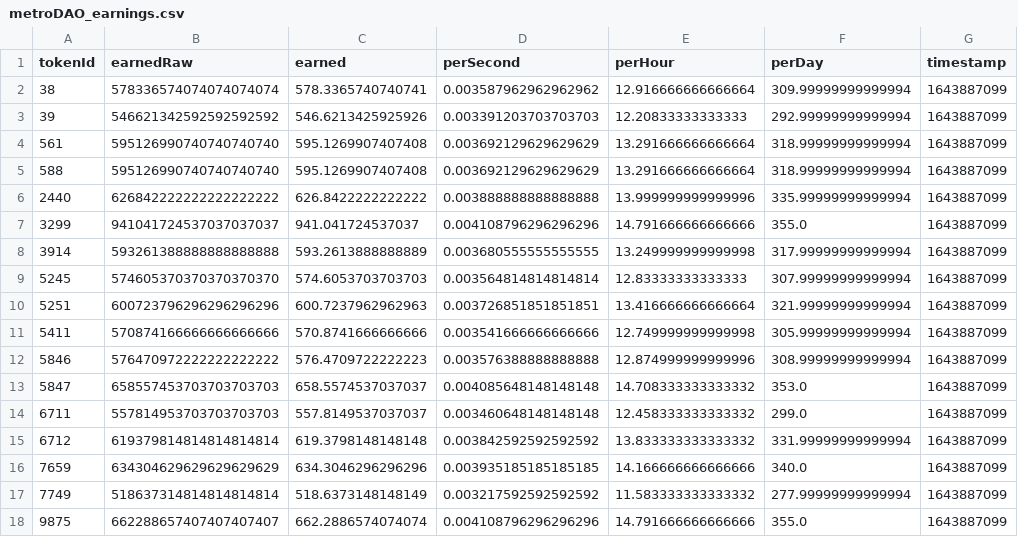
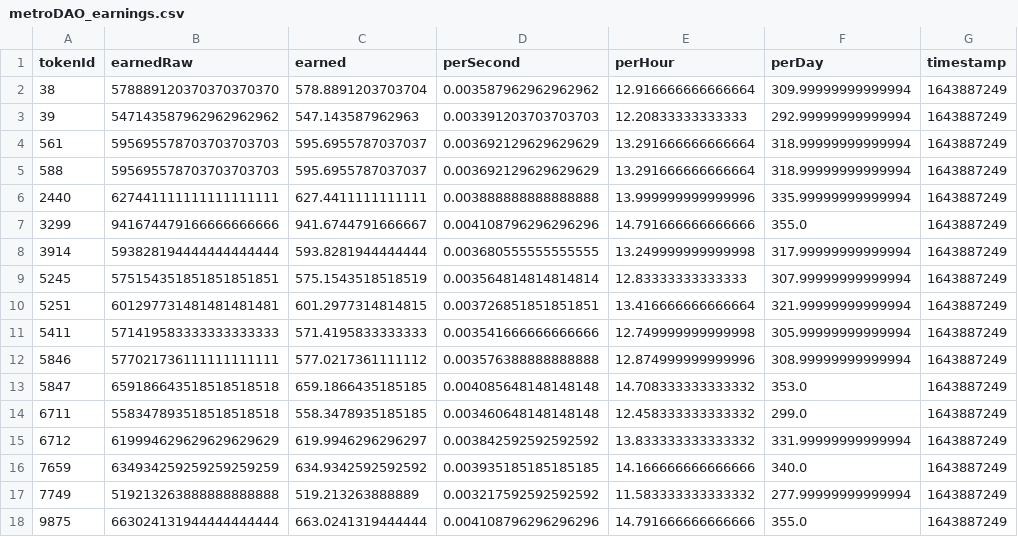
Before and after one commit to dlrec/MetroverseTracker, a CSV file: metroDAO_earnings.csv, drawn as a sheet.

```diff
--- a/metroDAO_earnings.csv
+++ b/metroDAO_earnings.csv
@@ -1,18 +1,18 @@
 tokenId,earnedRaw,earned,perSecond,perHour,perDay,timestamp
-38,578336574074074074074,578.3365740740741,0.003587962962962962,12.916666666666664,309.99999999999994,1643887099
-39,546621342592592592592,546.6213425925926,0.003391203703703703,12.20833333333333,292.99999999999994,1643887099
-561,595126990740740740740,595.1269907407408,0.003692129629629629,13.291666666666664,318.99999999999994,1643887099
-588,595126990740740740740,595.1269907407408,0.003692129629629629,13.291666666666664,318.99999999999994,1643887099
-2440,626842222222222222222,626.8422222222222,0.003888888888888888,13.999999999999996,335.99999999999994,1643887099
-3299,941041724537037037037,941.041724537037,0.004108796296296296,14.791666666666666,355.0,1643887099
-3914,593261388888888888888,593.2613888888889,0.003680555555555555,13.249999999999998,317.99999999999994,1643887099
-5245,574605370370370370370,574.6053703703703,0.003564814814814814,12.83333333333333,307.99999999999994,1643887099
-5251,600723796296296296296,600.7237962962963,0.003726851851851851,13.416666666666664,321.99999999999994,1643887099
-5411,570874166666666666666,570.8741666666666,0.003541666666666666,12.749999999999998,305.99999999999994,1643887099
-5846,576470972222222222222,576.4709722222223,0.003576388888888888,12.874999999999996,308.99999999999994,1643887099
-5847,658557453703703703703,658.5574537037037,0.004085648148148148,14.708333333333332,353.0,1643887099
-6711,557814953703703703703,557.8149537037037,0.003460648148148148,12.458333333333332,299.0,1643887099
-6712,619379814814814814814,619.3798148148148,0.003842592592592592,13.833333333333332,331.99999999999994,1643887099
-7659,634304629629629629629,634.3046296296296,0.003935185185185185,14.166666666666666,340.0,1643887099
-7749,518637314814814814814,518.6373148148149,0.003217592592592592,11.583333333333332,277.99999999999994,1643887099
-9875,662288657407407407407,662.2886574074074,0.004108796296296296,14.791666666666666,355.0,1643887099
+38,578889120370370370370,578.8891203703704,0.003587962962962962,12.916666666666664,309.99999999999994,1643887249
+39,547143587962962962962,547.143587962963,0.003391203703703703,12.20833333333333,292.99999999999994,1643887249
+561,595695578703703703703,595.6955787037037,0.003692129629629629,13.291666666666664,318.99999999999994,1643887249
+588,595695578703703703703,595.6955787037037,0.003692129629629629,13.291666666666664,318.99999999999994,1643887249
+2440,627441111111111111111,627.4411111111111,0.003888888888888888,13.999999999999996,335.99999999999994,1643887249
+3299,941674479166666666666,941.6744791666667,0.004108796296296296,14.791666666666666,355.0,1643887249
+3914,593828194444444444444,593.8281944444444,0.003680555555555555,13.249999999999998,317.99999999999994,1643887249
+5245,575154351851851851851,575.1543518518519,0.003564814814814814,12.83333333333333,307.99999999999994,1643887249
+5251,601297731481481481481,601.2977314814815,0.003726851851851851,13.416666666666664,321.99999999999994,1643887249
+5411,571419583333333333333,571.4195833333333,0.003541666666666666,12.749999999999998,305.99999999999994,1643887249
+5846,577021736111111111111,577.0217361111112,0.003576388888888888,12.874999999999996,308.99999999999994,1643887249
+5847,659186643518518518518,659.1866435185185,0.004085648148148148,14.708333333333332,353.0,1643887249
+6711,558347893518518518518,558.3478935185185,0.003460648148148148,12.458333333333332,299.0,1643887249
+6712,619994629629629629629,619.9946296296297,0.003842592592592592,13.833333333333332,331.99999999999994,1643887249
+7659,634934259259259259259,634.9342592592592,0.003935185185185185,14.166666666666666,340.0,1643887249
+7749,519213263888888888888,519.213263888889,0.003217592592592592,11.583333333333332,277.99999999999994,1643887249
+9875,663024131944444444444,663.0241319444444,0.004108796296296296,14.791666666666666,355.0,1643887249
```
Also changed, not shown: metroDAO_earnings_hist.csv, 1 other file.
